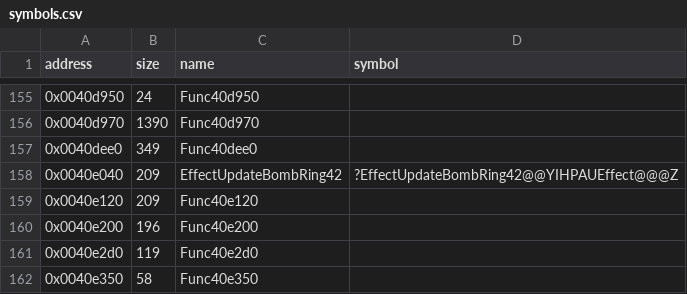
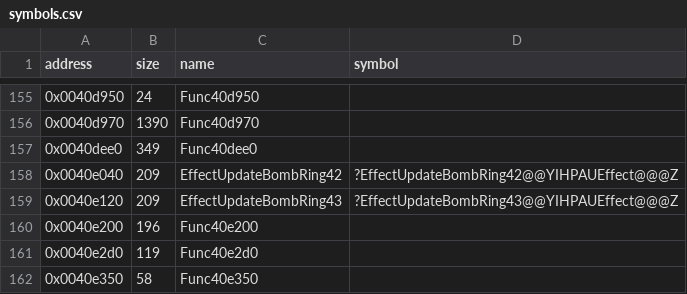
Before and after one commit to Cirno-Labs/th08, a CSV file: config/symbols.csv, drawn as a sheet; only a part is shown, gaps mark what is left out.

Commit message:
Decompile EffectUpdateBombRing43 (0x40e120)

```diff
--- a/config/symbols.csv
+++ b/config/symbols.csv
@@ -158,3 +158,3 @@ address,size,name,symbol
 0x0040e040,209,EffectUpdateBombRing42,?EffectUpdateBombRing42@@YIHPAUEffect@@@Z
-0x0040e120,209,Func40e120,
+0x0040e120,209,EffectUpdateBombRing43,?EffectUpdateBombRing43@@YIHPAUEffect@@@Z
 0x0040e200,196,Func40e200,
```
Also changed, not shown: 3 other files.
